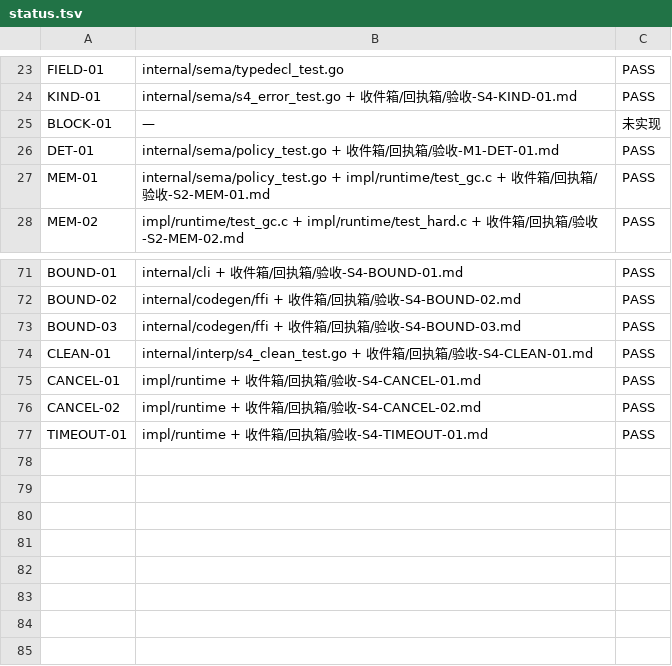
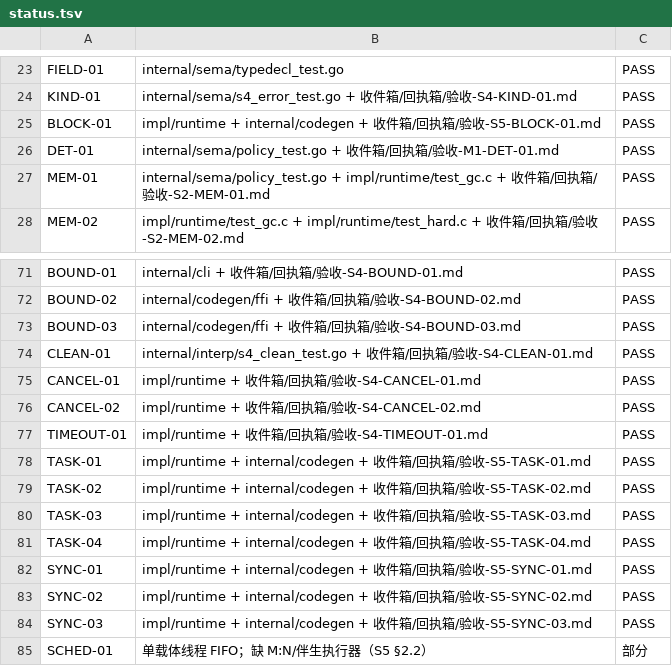
Before and after one commit to xnull-clang/xnull, a TSV file: impl/docs/conformance/status.tsv, drawn as a sheet; only a part is shown, gaps mark what is left out.

Commit message:
ssot(S5): 8 锚点入台账; SCHED-01 部分; status PASS=74

```diff
--- a/impl/docs/conformance/status.tsv
+++ b/impl/docs/conformance/status.tsv
@@ -24,3 +24,3 @@ FIELD-01	internal/sema/typedecl_test.go	PASS
 KIND-01	internal/sema/s4_error_test.go + 收件箱/回执箱/验收-S4-KIND-01.md	PASS
-BLOCK-01	—	未实现
+BLOCK-01	impl/runtime + internal/codegen + 收件箱/回执箱/验收-S5-BLOCK-01.md	PASS
 DET-01	internal/sema/policy_test.go + 收件箱/回执箱/验收-M1-DET-01.md	PASS
@@ -77 +77,9 @@ CANCEL-02	impl/runtime + 收件箱/回执箱/验收-S4-CANCEL-02.md	PASS
 TIMEOUT-01	impl/runtime + 收件箱/回执箱/验收-S4-TIMEOUT-01.md	PASS
+TASK-01	impl/runtime + internal/codegen + 收件箱/回执箱/验收-S5-TASK-01.md	PASS
+TASK-02	impl/runtime + internal/codegen + 收件箱/回执箱/验收-S5-TASK-02.md	PASS
+TASK-03	impl/runtime + internal/codegen + 收件箱/回执箱/验收-S5-TASK-03.md	PASS
+TASK-04	impl/runtime + internal/codegen + 收件箱/回执箱/验收-S5-TASK-04.md	PASS
+SYNC-01	impl/runtime + internal/codegen + 收件箱/回执箱/验收-S5-SYNC-01.md	PASS
+SYNC-02	impl/runtime + internal/codegen + 收件箱/回执箱/验收-S5-SYNC-02.md	PASS
+SYNC-03	impl/runtime + internal/codegen + 收件箱/回执箱/验收-S5-SYNC-03.md	PASS
+SCHED-01	单载体线程 FIFO；缺 M:N/伴生执行器（S5 §2.2）	部分
```
Also changed, not shown: 1 other file.
